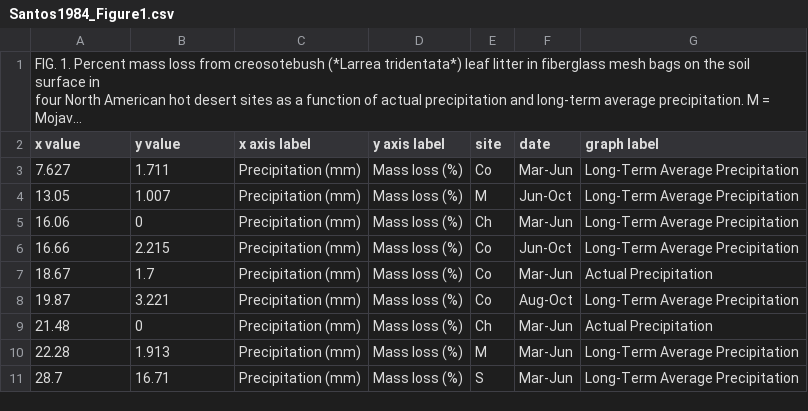
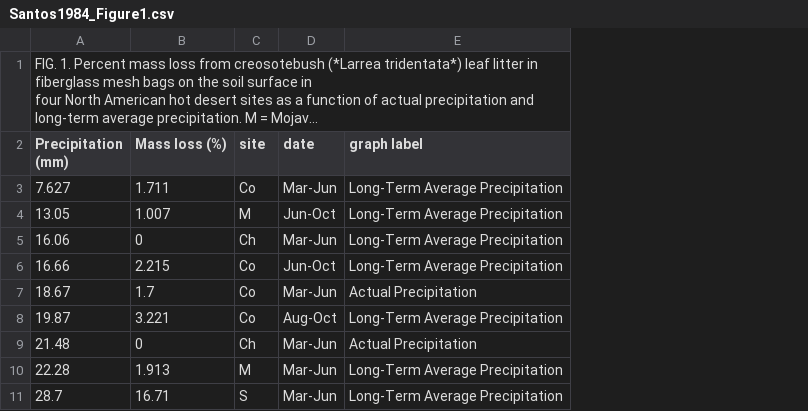
Before and after one commit to ktoddbrown/SoilDRaH, a CSV file: 01_DataRescue/Santos1984/Santos1984_Figure1.csv, drawn as a sheet; only a part is shown; long unchanged cells end in …; the diff names each change by its address in the sheet, - before the commit and + after, or states it on an @@ line.

```diff
--- a/01_DataRescue/Santos1984/Santos1984_Figure1.csv
+++ b/01_DataRescue/Santos1984/Santos1984_Figure1.csv
-column C (x axis label), rows 3-11: all Precipitation (mm)
-column D (y axis label), rows 3-11: all Mass loss (%)
-A2: x value
+A2: Precipitation (mm)
-B2: y value
+B2: Mass loss (%)
```
Also changed, not shown: 7 other files.
